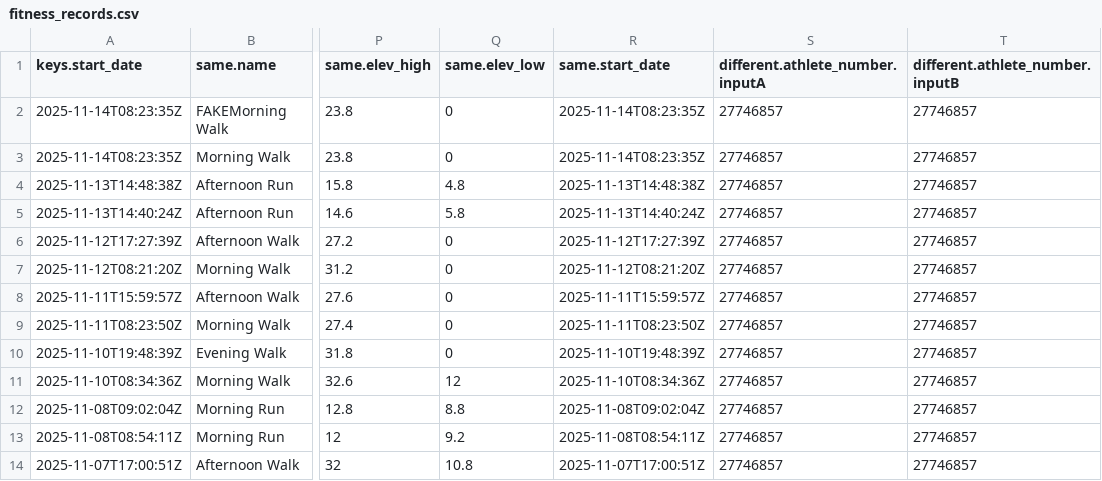
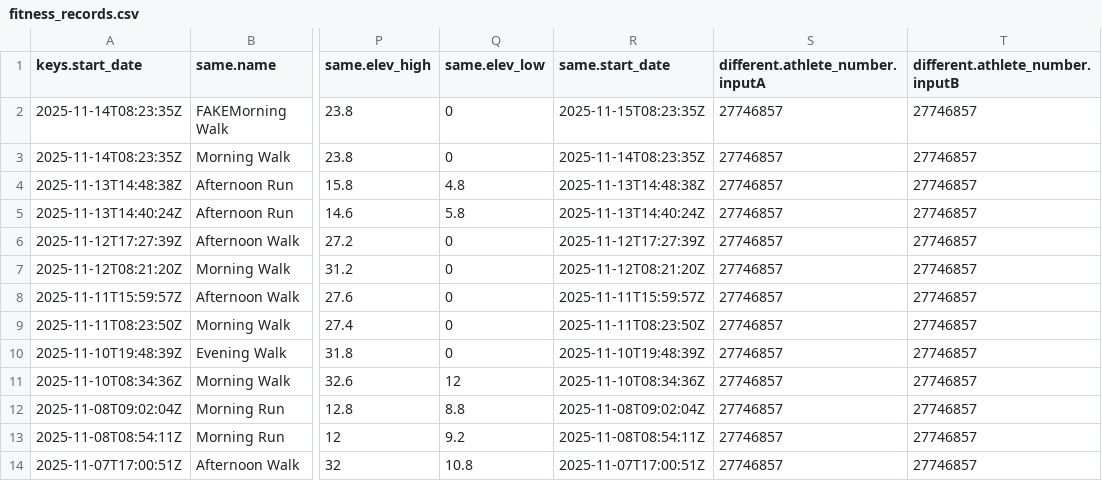
Before and after one commit to oleksandr-g-rock/fitness, a CSV file: fitness_records.csv, drawn as a sheet; only a part is shown, gaps mark what is left out; the diff names each change by its address in the sheet, - before the commit and + after, or states it on an @@ line.

Commit message:
Update fitness_records.csv

```diff
--- a/fitness_records.csv
+++ b/fitness_records.csv
-R2 (same.start_date): 2025-11-14T08:23:35Z
+R2 (same.start_date): 2025-11-15T08:23:35Z
```
